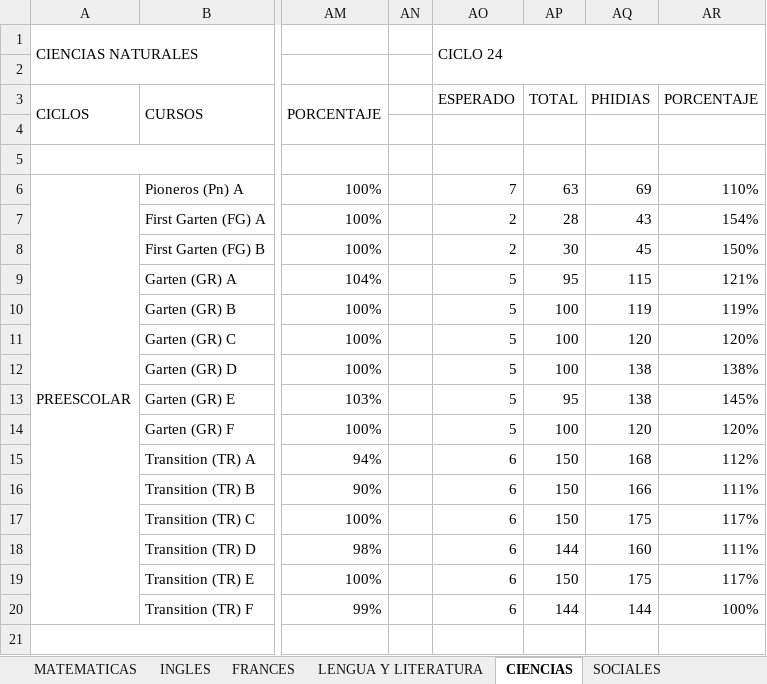
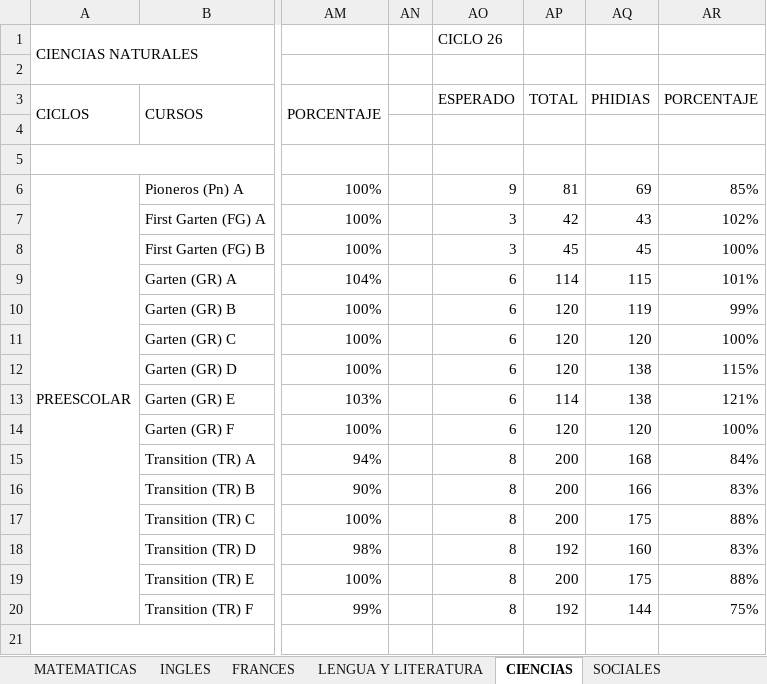
Before and after one commit to cristhianjuli5/copia, an Excel workbook: PROGRESO_POR_PERIODO_ACTUALIZADO.xlsx, sheet CIENCIAS, drawn as a sheet; only a part is shown, gaps mark what is left out; values as stored, in another font and other column widths than the file's, no cell formats; conditional formats not drawn; the diff covers the shown part only; the diff names each change by its address in the sheet, - before the commit and + after, or states it on an @@ line.

```diff
--- a/PROGRESO_POR_PERIODO_ACTUALIZADO.xlsx (sheet CIENCIAS)
+++ b/PROGRESO_POR_PERIODO_ACTUALIZADO.xlsx (sheet CIENCIAS)
-AO1: CICLO 24
+AO1: CICLO 26
-AO1:AR2 merged
-AO6: 7
+AO6: 9
-AP6: 63
+AP6: 81
-AR6: 110%
+AR6: 85%
-AO7:AO8: 2
+AO7:AO8: 3
-AP7: 28
+AP7: 42
-AR7: 154%
+AR7: 102%
-AP8: 30
+AP8: 45
-AR8: 150%
+AR8: 100%
-AO9:AO14: 5
+AO9:AO14: 6
-AP9: 95
+AP9: 114
-AR9: 121%
+AR9: 101%
-AP10:AP12: 100
+AP10:AP12: 120
-AR10: 119%
+AR10: 99%
-AR11: 120%
+AR11: 100%
-AR12: 138%
+AR12: 115%
-AP13: 95
+AP13: 114
-AR13: 145%
+AR13: 121%
-AP14: 100
+AP14: 120
-AR14: 120%
+AR14: 100%
-AO15:AO20: 6
+AO15:AO20: 8
-AP15:AP17: 150
+AP15:AP17: 200
-AR15: 112%
+AR15: 84%
-AR16: 111%
+AR16: 83%
-AR17: 117%
+AR17: 88%
-AP18: 144
+AP18: 192
-AR18: 111%
+AR18: 83%
-AP19: 150
+AP19: 200
-AR19: 117%
+AR19: 88%
-AP20: 144
+AP20: 192
-AR20: 100%
+AR20: 75%
```
Also changed, not shown: 234 edited cells elsewhere in this sheet, sheet LENGUA Y LITERATURA, sheet SOCIALES, sheet TECNOLOGIA, sheet MATEMATICAS, sheet INGLES, sheet FRANCES, 2 more sheets, cell formats, 2 other files.
